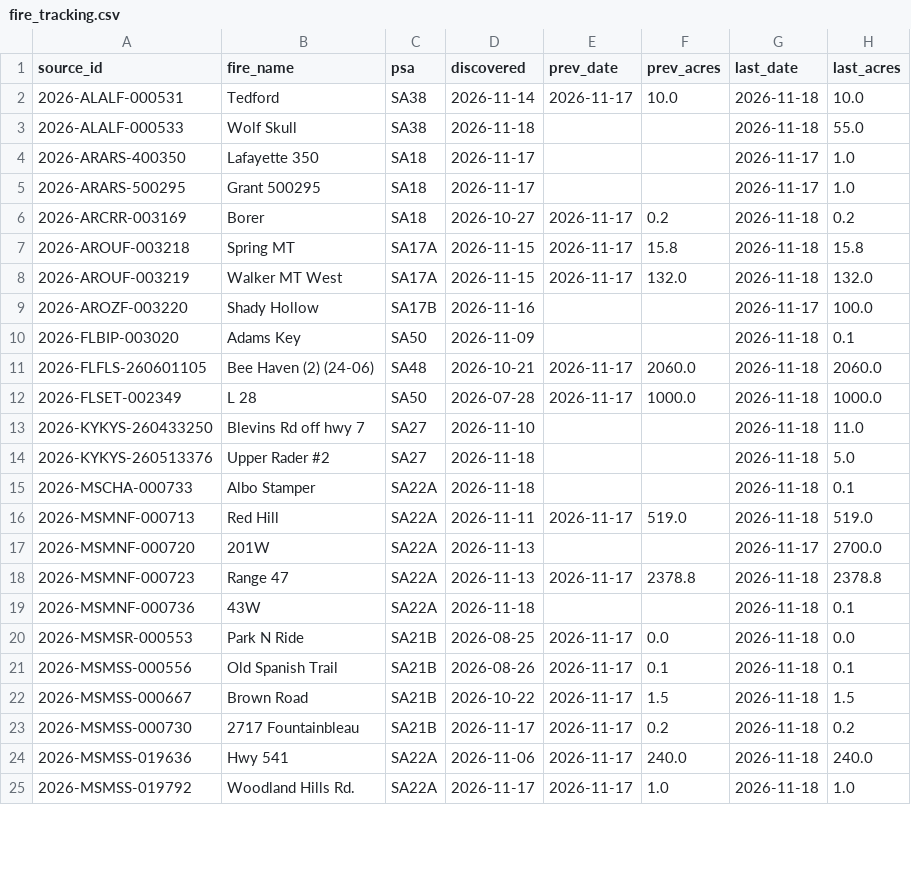
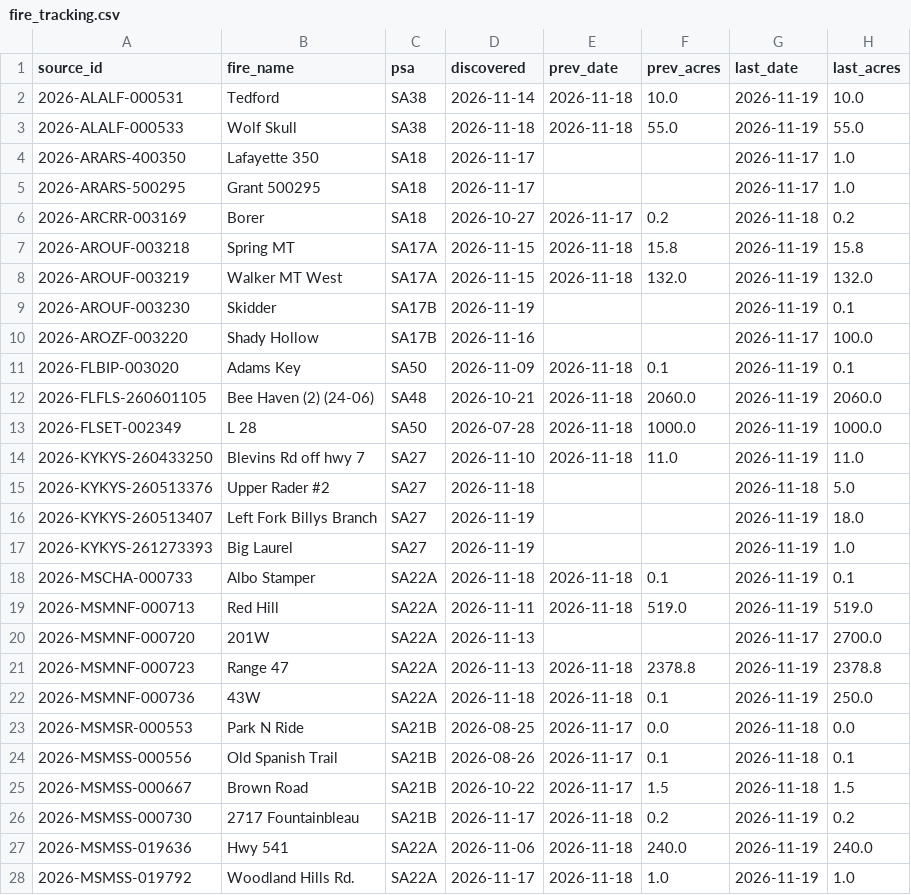
Before and after one commit to SWCCFireWx/ps-seasonal-verification, a CSV file: data/SA/fire_tracking.csv, drawn as a sheet; only a part is shown; the diff covers the shown part only.

```diff
--- a/data/SA/fire_tracking.csv
+++ b/data/SA/fire_tracking.csv
@@ -1,4 +1,4 @@
 source_id,fire_name,psa,discovered,prev_date,prev_acres,last_date,last_acres
-2026-ALALF-000531,Tedford,SA38,2026-11-14,2026-11-17,10.0,2026-11-18,10.0
-2026-ALALF-000533,Wolf Skull,SA38,2026-11-18,,,2026-11-18,55.0
+2026-ALALF-000531,Tedford,SA38,2026-11-14,2026-11-18,10.0,2026-11-19,10.0
+2026-ALALF-000533,Wolf Skull,SA38,2026-11-18,2026-11-18,55.0,2026-11-19,55.0
 2026-ARARS-400350,Lafayette 350,SA18,2026-11-17,,,2026-11-17,1.0
@@ -6,15 +6,18 @@ source_id,fire_name,psa,discovered,prev_date,prev_acres,last_date,last_acres
 2026-ARCRR-003169,Borer,SA18,2026-10-27,2026-11-17,0.2,2026-11-18,0.2
-2026-AROUF-003218,Spring MT,SA17A,2026-11-15,2026-11-17,15.8,2026-11-18,15.8
-2026-AROUF-003219,Walker MT West,SA17A,2026-11-15,2026-11-17,132.0,2026-11-18,132.0
+2026-AROUF-003218,Spring MT,SA17A,2026-11-15,2026-11-18,15.8,2026-11-19,15.8
+2026-AROUF-003219,Walker MT West,SA17A,2026-11-15,2026-11-18,132.0,2026-11-19,132.0
+2026-AROUF-003230,Skidder,SA17B,2026-11-19,,,2026-11-19,0.1
 2026-AROZF-003220,Shady Hollow,SA17B,2026-11-16,,,2026-11-17,100.0
-2026-FLBIP-003020,Adams Key,SA50,2026-11-09,,,2026-11-18,0.1
-2026-FLFLS-260601105,Bee Haven (2) (24-06),SA48,2026-10-21,2026-11-17,2060.0,2026-11-18,2060.0
-2026-FLSET-002349,L 28,SA50,2026-07-28,2026-11-17,1000.0,2026-11-18,1000.0
-2026-KYKYS-260433250,Blevins Rd off hwy 7,SA27,2026-11-10,,,2026-11-18,11.0
+2026-FLBIP-003020,Adams Key,SA50,2026-11-09,2026-11-18,0.1,2026-11-19,0.1
+2026-FLFLS-260601105,Bee Haven (2) (24-06),SA48,2026-10-21,2026-11-18,2060.0,2026-11-19,2060.0
+2026-FLSET-002349,L 28,SA50,2026-07-28,2026-11-18,1000.0,2026-11-19,1000.0
+2026-KYKYS-260433250,Blevins Rd off hwy 7,SA27,2026-11-10,2026-11-18,11.0,2026-11-19,11.0
 2026-KYKYS-260513376,Upper Rader #2,SA27,2026-11-18,,,2026-11-18,5.0
-2026-MSCHA-000733,Albo Stamper,SA22A,2026-11-18,,,2026-11-18,0.1
-2026-MSMNF-000713,Red Hill,SA22A,2026-11-11,2026-11-17,519.0,2026-11-18,519.0
+2026-KYKYS-260513407,Left Fork Billys Branch,SA27,2026-11-19,,,2026-11-19,18.0
+2026-KYKYS-261273393,Big Laurel,SA27,2026-11-19,,,2026-11-19,1.0
+2026-MSCHA-000733,Albo Stamper,SA22A,2026-11-18,2026-11-18,0.1,2026-11-19,0.1
+2026-MSMNF-000713,Red Hill,SA22A,2026-11-11,2026-11-18,519.0,2026-11-19,519.0
 2026-MSMNF-000720,201W,SA22A,2026-11-13,,,2026-11-17,2700.0
-2026-MSMNF-000723,Range 47,SA22A,2026-11-13,2026-11-17,2378.8,2026-11-18,2378.8
-2026-MSMNF-000736,43W,SA22A,2026-11-18,,,2026-11-18,0.1
+2026-MSMNF-000723,Range 47,SA22A,2026-11-13,2026-11-18,2378.8,2026-11-19,2378.8
+2026-MSMNF-000736,43W,SA22A,2026-11-18,2026-11-18,0.1,2026-11-19,250.0
 2026-MSMSR-000553,Park N Ride,SA21B,2026-08-25,2026-11-17,0.0,2026-11-18,0.0
@@ -22,4 +25,4 @@ source_id,fire_name,psa,discovered,prev_date,prev_acres,last_date,last_acres
 2026-MSMSS-000667,Brown Road,SA21B,2026-10-22,2026-11-17,1.5,2026-11-18,1.5
-2026-MSMSS-000730,2717 Fountainbleau,SA21B,2026-11-17,2026-11-17,0.2,2026-11-18,0.2
-2026-MSMSS-019636,Hwy 541,SA22A,2026-11-06,2026-11-17,240.0,2026-11-18,240.0
-2026-MSMSS-019792,Woodland Hills Rd.,SA22A,2026-11-17,2026-11-17,1.0,2026-11-18,1.0
+2026-MSMSS-000730,2717 Fountainbleau,SA21B,2026-11-17,2026-11-18,0.2,2026-11-19,0.2
+2026-MSMSS-019636,Hwy 541,SA22A,2026-11-06,2026-11-18,240.0,2026-11-19,240.0
+2026-MSMSS-019792,Woodland Hills Rd.,SA22A,2026-11-17,2026-11-18,1.0,2026-11-19,1.0
```
Also changed, not shown: 3 added rows and 81 edited cells elsewhere in this file, data/EA/fire_tracking.csv, data/EA/starts.csv, 21 other files.
